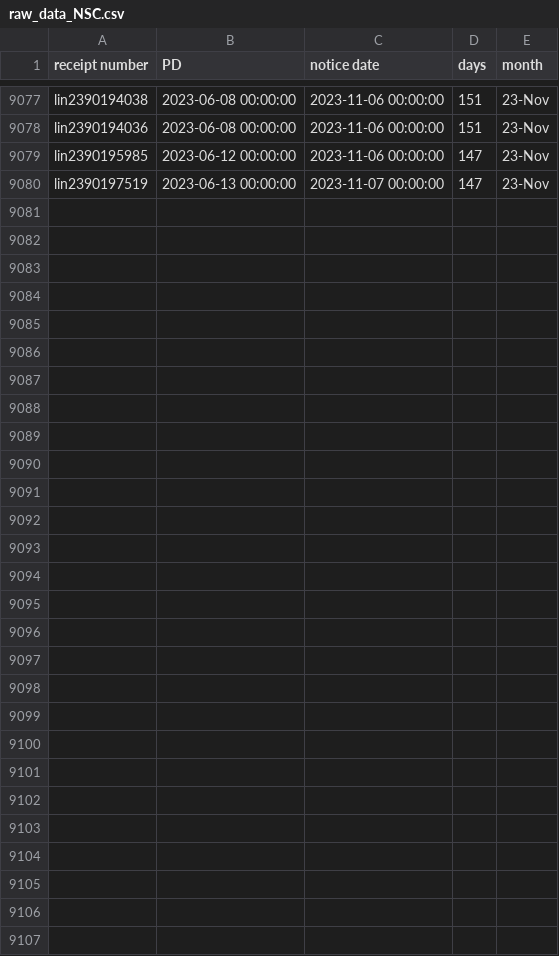
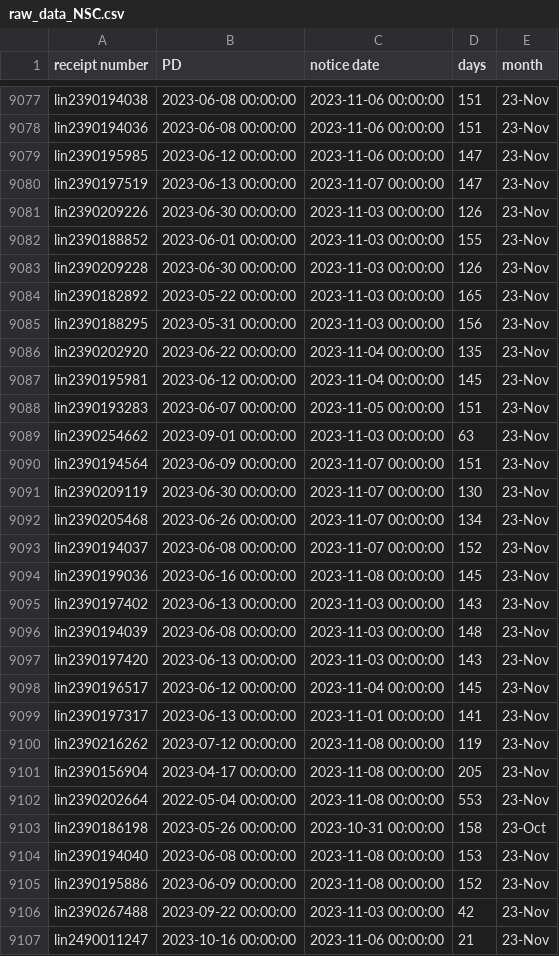
Before and after one commit to happy-fish-01/National_interest_waiver_waittime, a CSV file: raw_data_NSC.csv, drawn as a sheet; only a part is shown, gaps mark what is left out.

```diff
--- a/raw_data_NSC.csv
+++ b/raw_data_NSC.csv
@@ -9080 +9080,28 @@ lin2390195985,2023-06-12 00:00:00,2023-11-06 00:00:00,147,23-Nov
 lin2390197519,2023-06-13 00:00:00,2023-11-07 00:00:00,147,23-Nov
+lin2390209226,2023-06-30 00:00:00,2023-11-03 00:00:00,126,23-Nov
+lin2390188852,2023-06-01 00:00:00,2023-11-03 00:00:00,155,23-Nov
+lin2390209228,2023-06-30 00:00:00,2023-11-03 00:00:00,126,23-Nov
+lin2390182892,2023-05-22 00:00:00,2023-11-03 00:00:00,165,23-Nov
+lin2390188295,2023-05-31 00:00:00,2023-11-03 00:00:00,156,23-Nov
+lin2390202920,2023-06-22 00:00:00,2023-11-04 00:00:00,135,23-Nov
+lin2390195981,2023-06-12 00:00:00,2023-11-04 00:00:00,145,23-Nov
+lin2390193283,2023-06-07 00:00:00,2023-11-05 00:00:00,151,23-Nov
+lin2390254662,2023-09-01 00:00:00,2023-11-03 00:00:00,63,23-Nov
+lin2390194564,2023-06-09 00:00:00,2023-11-07 00:00:00,151,23-Nov
+lin2390209119,2023-06-30 00:00:00,2023-11-07 00:00:00,130,23-Nov
+lin2390205468,2023-06-26 00:00:00,2023-11-07 00:00:00,134,23-Nov
+lin2390194037,2023-06-08 00:00:00,2023-11-07 00:00:00,152,23-Nov
+lin2390199036,2023-06-16 00:00:00,2023-11-08 00:00:00,145,23-Nov
+lin2390197402,2023-06-13 00:00:00,2023-11-03 00:00:00,143,23-Nov
+lin2390194039,2023-06-08 00:00:00,2023-11-03 00:00:00,148,23-Nov
+lin2390197420,2023-06-13 00:00:00,2023-11-03 00:00:00,143,23-Nov
+lin2390196517,2023-06-12 00:00:00,2023-11-04 00:00:00,145,23-Nov
+lin2390197317,2023-06-13 00:00:00,2023-11-01 00:00:00,141,23-Nov
+lin2390216262,2023-07-12 00:00:00,2023-11-08 00:00:00,119,23-Nov
+lin2390156904,2023-04-17 00:00:00,2023-11-08 00:00:00,205,23-Nov
+lin2390202664,2022-05-04 00:00:00,2023-11-08 00:00:00,553,23-Nov
+lin2390186198,2023-05-26 00:00:00,2023-10-31 00:00:00,158,23-Oct
+lin2390194040,2023-06-08 00:00:00,2023-11-08 00:00:00,153,23-Nov
+lin2390195886,2023-06-09 00:00:00,2023-11-08 00:00:00,152,23-Nov
+lin2390267488,2023-09-22 00:00:00,2023-11-03 00:00:00,42,23-Nov
+lin2490011247,2023-10-16 00:00:00,2023-11-06 00:00:00,21,23-Nov
```
Also changed, not shown: raw_data_TSC.csv, 3 other files.
